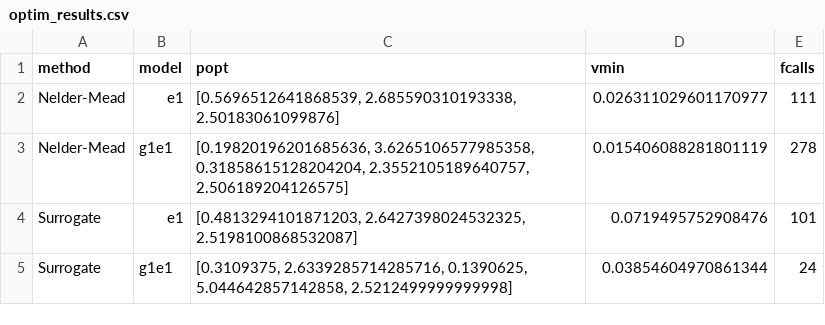
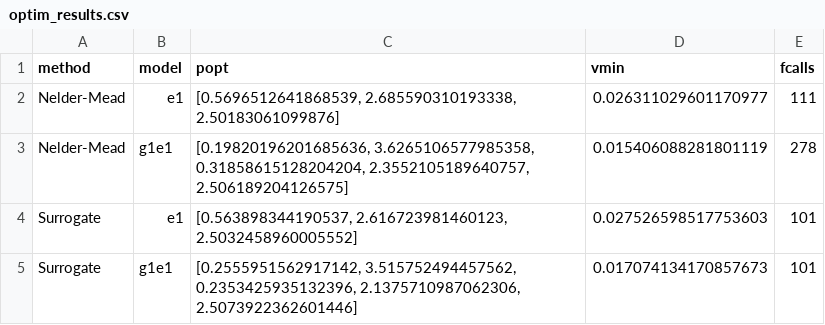
Before and after one commit to spalato/Surfit.jl, a CSV file: results/optim_results.csv, drawn as a sheet.

```diff
--- a/results/optim_results.csv
+++ b/results/optim_results.csv
@@ -3,3 +3,3 @@ Nelder-Mead,e1,"[0.5696512641868539, 2.685590310193338, 2.50183061099876]",0.026
 Nelder-Mead,g1e1,"[0.19820196201685636, 3.6265106577985358, 0.31858615128204204, 2.3552105189640757, 2.506189204126575]",0.015406088281801119,278
-Surrogate,e1,"[0.4813294101871203, 2.6427398024532325, 2.5198100868532087]",0.0719495752908476,101
-Surrogate,g1e1,"[0.3109375, 2.6339285714285716, 0.1390625, 5.044642857142858, 2.5212499999999998]",0.03854604970861344,24
+Surrogate,e1,"[0.563898344190537, 2.616723981460123, 2.5032458960005552]",0.027526598517753603,101
+Surrogate,g1e1,"[0.2555951562917142, 3.515752494457562, 0.2353425935132396, 2.1375710987062306, 2.5073922362601446]",0.017074134170857673,101
```
Also changed, not shown: 1 other file.
